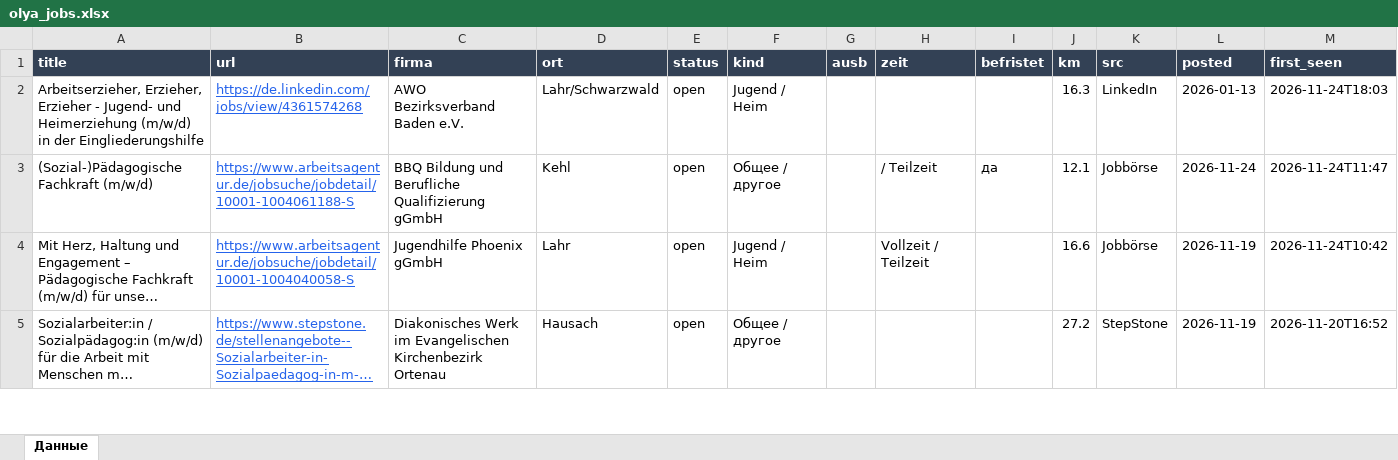
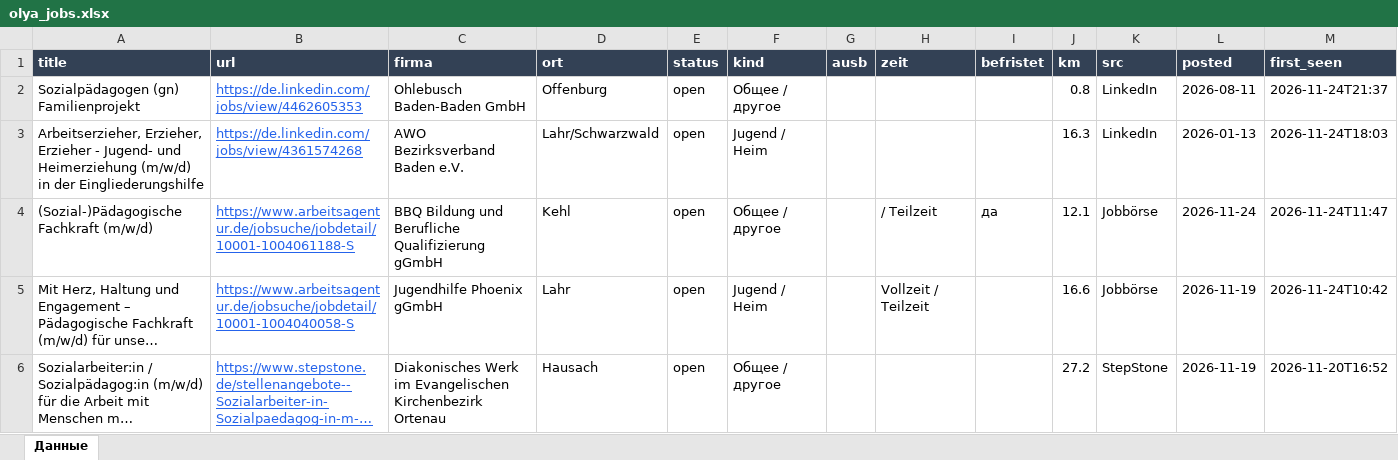
Before and after one commit to Nevrox228/wohnung-og, an Excel workbook: data/olya_jobs.xlsx, sheet Данные, drawn as a sheet; only a part is shown; long unchanged cells end in …; values as stored, in another font and other column widths than the file's, no borders; rows hold the shown columns only; the diff names each change by its address in the sheet, - before the commit and + after, or states it on an @@ line.

```diff
--- a/data/olya_jobs.xlsx (sheet Данные)
+++ b/data/olya_jobs.xlsx (sheet Данные)
+row 2: Sozialpädagogen (gn) Familienprojekt | https://de.linkedin.com/jobs/view/4462605353 | Ohlebusch Baden-Baden GmbH | Offenburg | open | Общее / другое |  |  |  | 0.8 | LinkedIn | 2026-08-11 | 2026-11-24T21:37
```
Also changed, not shown: data/eltern_jobs.xlsx, data/werk_jobs.xlsx, 10 other files.
